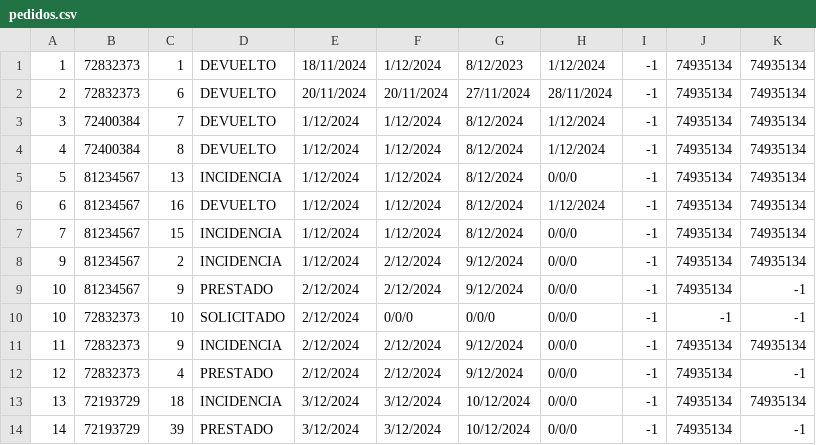
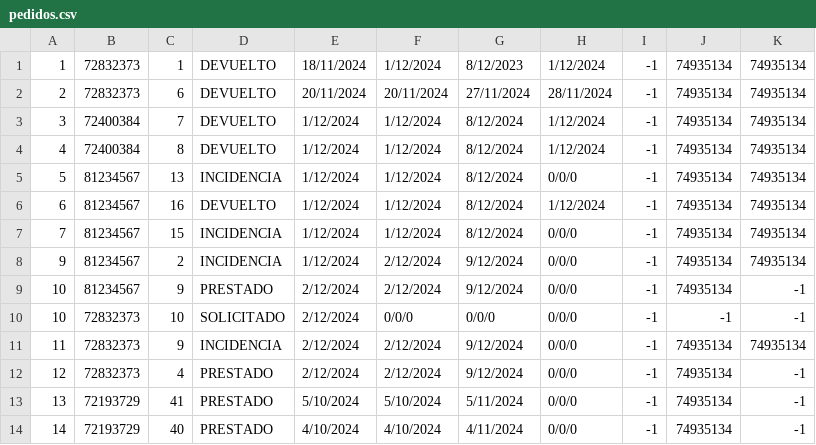
Before and after one commit to andremelzc/libreria_ghibli, a CSV file: output/pedidos.csv, drawn as a sheet.

```diff
--- a/output/pedidos.csv
+++ b/output/pedidos.csv
@@ -12,3 +12,3 @@
 12,72832373,4,PRESTADO,2/12/2024,2/12/2024,9/12/2024,0/0/0,-1,74935134,-1
-13,72193729,18,INCIDENCIA,3/12/2024,3/12/2024,10/12/2024,0/0/0,-1,74935134,74935134
-14,72193729,39,PRESTADO,3/12/2024,3/12/2024,10/12/2024,0/0/0,-1,74935134,-1
+13,72193729,41,PRESTADO,5/10/2024,5/10/2024,5/11/2024,0/0/0,-1,74935134,-1
+14,72193729,40,PRESTADO,4/10/2024,4/10/2024,4/11/2024,0/0/0,-1,74935134,-1
```
Also changed, not shown: output/Libros.csv, output/usuarios.csv, 2 other files.
